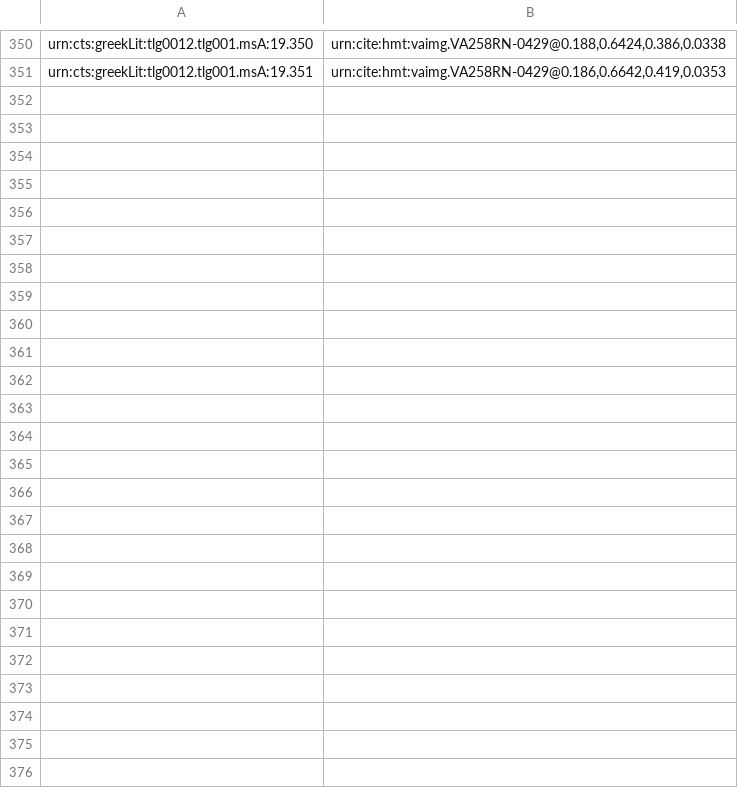
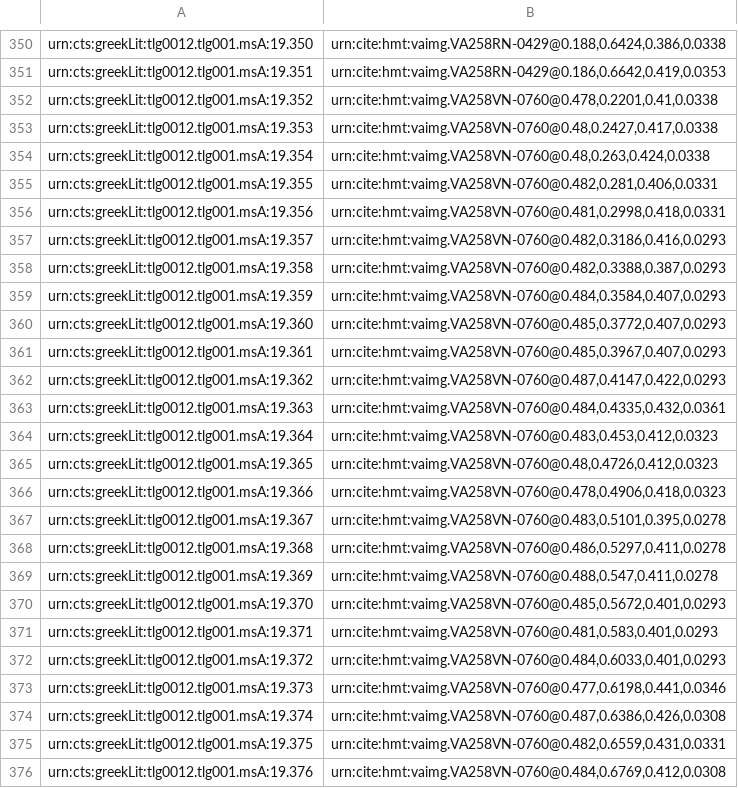
Before and after one commit to hmteditors/closed-venA-19, a CSV file: indices/venA-textToImage-Iliad.csv, drawn as a sheet; only a part is shown, gaps mark what is left out; the diff names each change by its address in the sheet, - before the commit and + after, or states it on an @@ line.

Commit message:
Update venA-textToImage-Iliad.csv
indexed lines on 258v

```diff
--- a/indices/venA-textToImage-Iliad.csv
+++ b/indices/venA-textToImage-Iliad.csv
+row 352: urn:cts:greekLit:tlg0012.tlg001.msA:19.352 | urn:cite:hmt:vaimg.VA258VN-0760@0.478,0.2201,0.41,0.0338
+row 353: urn:cts:greekLit:tlg0012.tlg001.msA:19.353 | urn:cite:hmt:vaimg.VA258VN-0760@0.48,0.2427,0.417,0.0338
+row 354: urn:cts:greekLit:tlg0012.tlg001.msA:19.354 | urn:cite:hmt:vaimg.VA258VN-0760@0.48,0.263,0.424,0.0338
+row 355: urn:cts:greekLit:tlg0012.tlg001.msA:19.355 | urn:cite:hmt:vaimg.VA258VN-0760@0.482,0.281,0.406,0.0331
+row 356: urn:cts:greekLit:tlg0012.tlg001.msA:19.356 | urn:cite:hmt:vaimg.VA258VN-0760@0.481,0.2998,0.418,0.0331
+row 357: urn:cts:greekLit:tlg0012.tlg001.msA:19.357 | urn:cite:hmt:vaimg.VA258VN-0760@0.482,0.3186,0.416,0.0293
+row 358: urn:cts:greekLit:tlg0012.tlg001.msA:19.358 | urn:cite:hmt:vaimg.VA258VN-0760@0.482,0.3388,0.387,0.0293
+row 359: urn:cts:greekLit:tlg0012.tlg001.msA:19.359 | urn:cite:hmt:vaimg.VA258VN-0760@0.484,0.3584,0.407,0.0293
+row 360: urn:cts:greekLit:tlg0012.tlg001.msA:19.360 | urn:cite:hmt:vaimg.VA258VN-0760@0.485,0.3772,0.407,0.0293
+row 361: urn:cts:greekLit:tlg0012.tlg001.msA:19.361 | urn:cite:hmt:vaimg.VA258VN-0760@0.485,0.3967,0.407,0.0293
+row 362: urn:cts:greekLit:tlg0012.tlg001.msA:19.362 | urn:cite:hmt:vaimg.VA258VN-0760@0.487,0.4147,0.422,0.0293
+row 363: urn:cts:greekLit:tlg0012.tlg001.msA:19.363 | urn:cite:hmt:vaimg.VA258VN-0760@0.484,0.4335,0.432,0.0361
+row 364: urn:cts:greekLit:tlg0012.tlg001.msA:19.364 | urn:cite:hmt:vaimg.VA258VN-0760@0.483,0.453,0.412,0.0323
+row 365: urn:cts:greekLit:tlg0012.tlg001.msA:19.365 | urn:cite:hmt:vaimg.VA258VN-0760@0.48,0.4726,0.412,0.0323
+row 366: urn:cts:greekLit:tlg0012.tlg001.msA:19.366 | urn:cite:hmt:vaimg.VA258VN-0760@0.478,0.4906,0.418,0.0323
+row 367: urn:cts:greekLit:tlg0012.tlg001.msA:19.367 | urn:cite:hmt:vaimg.VA258VN-0760@0.483,0.5101,0.395,0.0278
+row 368: urn:cts:greekLit:tlg0012.tlg001.msA:19.368 | urn:cite:hmt:vaimg.VA258VN-0760@0.486,0.5297,0.411,0.0278
+row 369: urn:cts:greekLit:tlg0012.tlg001.msA:19.369 | urn:cite:hmt:vaimg.VA258VN-0760@0.488,0.547,0.411,0.0278
+row 370: urn:cts:greekLit:tlg0012.tlg001.msA:19.370 | urn:cite:hmt:vaimg.VA258VN-0760@0.485,0.5672,0.401,0.0293
+row 371: urn:cts:greekLit:tlg0012.tlg001.msA:19.371 | urn:cite:hmt:vaimg.VA258VN-0760@0.481,0.583,0.401,0.0293
+row 372: urn:cts:greekLit:tlg0012.tlg001.msA:19.372 | urn:cite:hmt:vaimg.VA258VN-0760@0.484,0.6033,0.401,0.0293
+row 373: urn:cts:greekLit:tlg0012.tlg001.msA:19.373 | urn:cite:hmt:vaimg.VA258VN-0760@0.477,0.6198,0.441,0.0346
+row 374: urn:cts:greekLit:tlg0012.tlg001.msA:19.374 | urn:cite:hmt:vaimg.VA258VN-0760@0.487,0.6386,0.426,0.0308
+row 375: urn:cts:greekLit:tlg0012.tlg001.msA:19.375 | urn:cite:hmt:vaimg.VA258VN-0760@0.482,0.6559,0.431,0.0331
+row 376: urn:cts:greekLit:tlg0012.tlg001.msA:19.376 | urn:cite:hmt:vaimg.VA258VN-0760@0.484,0.6769,0.412,0.0308
```
